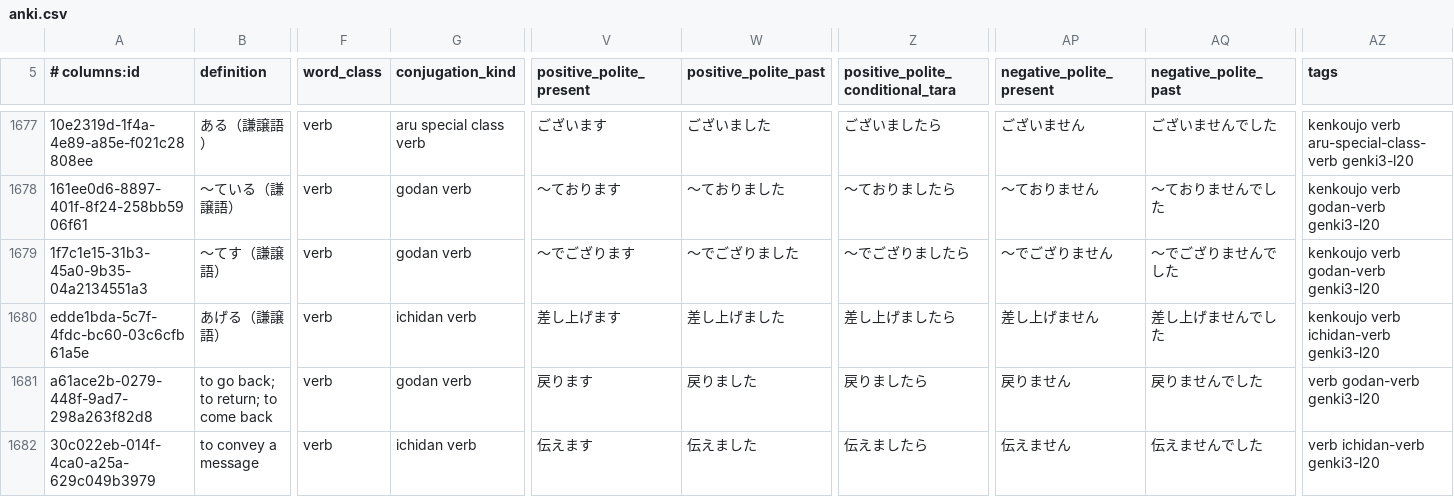
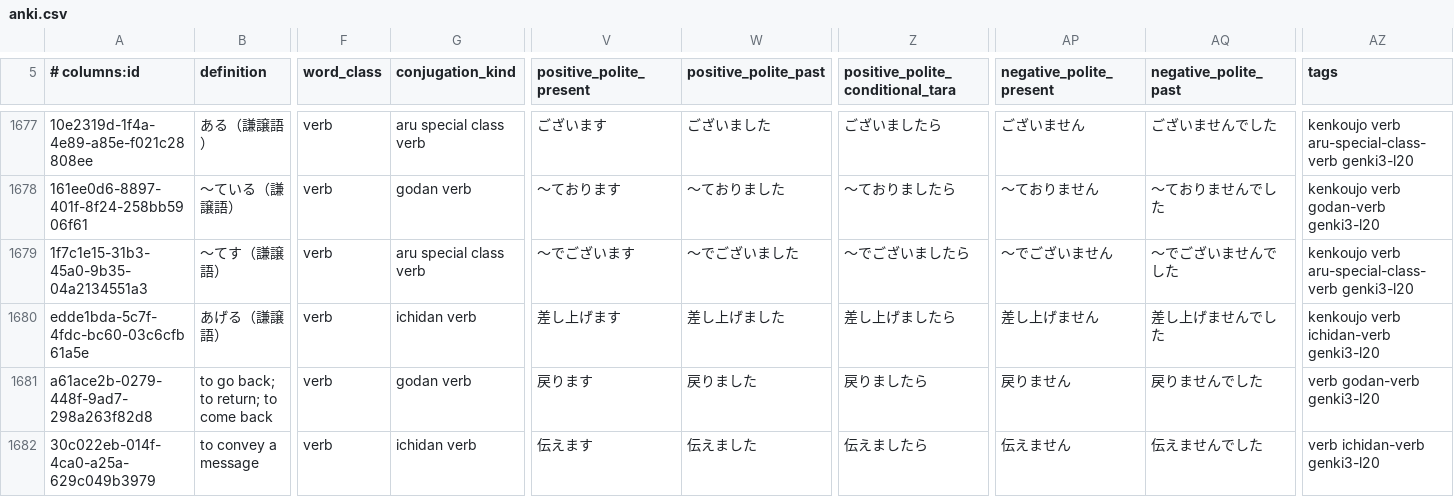
Before and after one commit to paploo/goi, a CSV file: files/vocabulary/anki.csv, drawn as a sheet; only a part is shown, gaps mark what is left out; the diff names each change by its address in the sheet, - before the commit and + after, or states it on an @@ line.

Commit message:
Fixed wrong verb class for 〜でござる

```diff
--- a/files/vocabulary/anki.csv
+++ b/files/vocabulary/anki.csv
-G1679 (conjugation_kind): godan verb
+G1679 (conjugation_kind): aru special class verb
-V1679 (positive_polite_present): 〜でござります
+V1679 (positive_polite_present): 〜でございます
-W1679 (positive_polite_past): 〜でござりました
+W1679 (positive_polite_past): 〜でございました
-Z1679 (positive_polite_conditional_tara): 〜でござりましたら
+Z1679 (positive_polite_conditional_tara): 〜でございましたら
-AP1679 (negative_polite_present): 〜でござりません
+AP1679 (negative_polite_present): 〜でございません
-AQ1679 (negative_polite_past): 〜でござりませんでした
+AQ1679 (negative_polite_past): 〜でございませんでした
-AZ1679 (tags): kenkoujo verb godan-verb genki3-l20
+AZ1679 (tags): kenkoujo verb aru-special-class-verb genki3-l20
```
Also changed, not shown: files/vocabulary/google_sheet.csv, files/日本語 Vocab - Vocab.csv, 1 other file.
